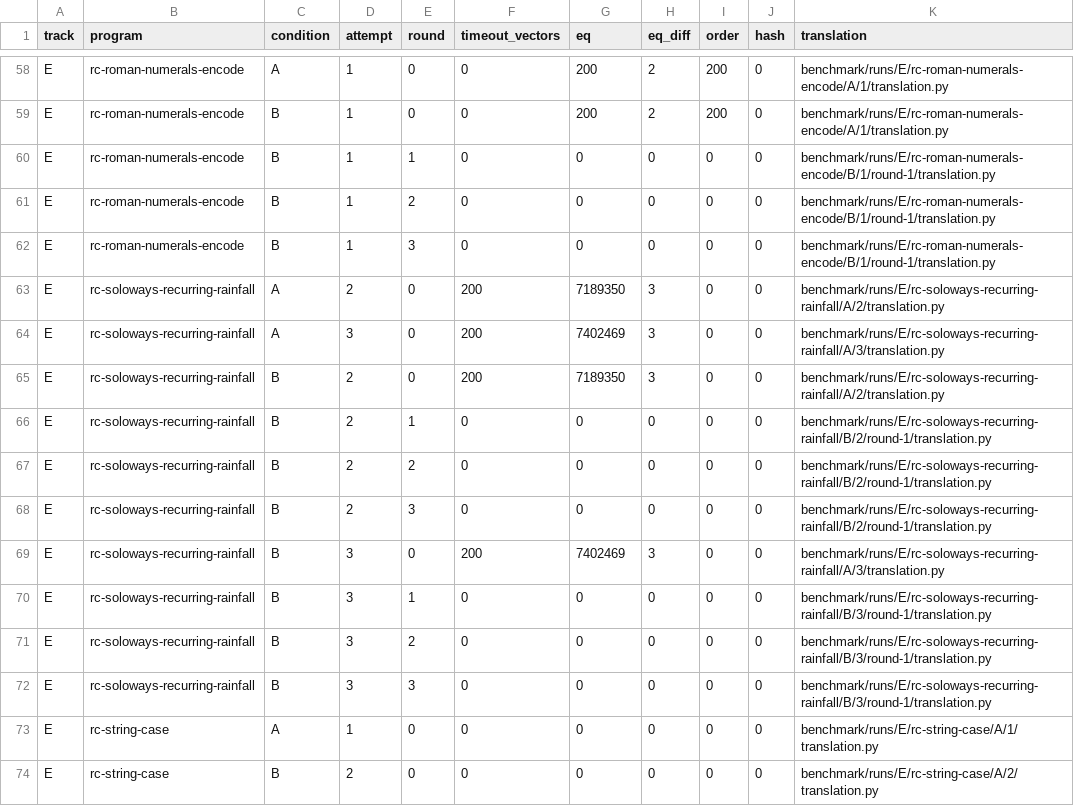
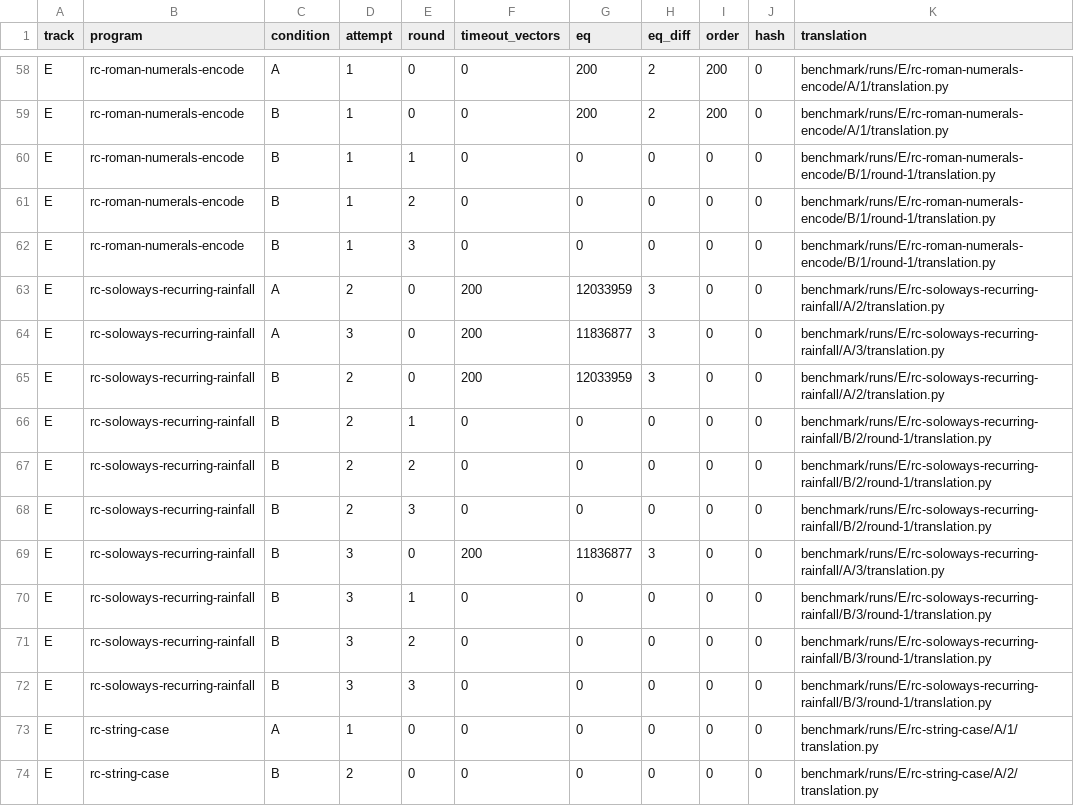
Before and after one commit to abdulazizbalu/cobol-equiv, a CSV file: benchmark/results/comparisons.csv, drawn as a sheet; only a part is shown, gaps mark what is left out.

Commit message:
Regenerated D14 scope results and verification inputs with import-time counts and spec-keyed units

```diff
--- a/benchmark/results/comparisons.csv
+++ b/benchmark/results/comparisons.csv
@@ -62,5 +62,5 @@ E,rc-roman-numerals-encode,B,1,2,0,0,0,0,0,benchmark/runs/E/rc-roman-numerals-en
 E,rc-roman-numerals-encode,B,1,3,0,0,0,0,0,benchmark/runs/E/rc-roman-numerals-encode/B/1/round-1/translation.py
-E,rc-soloways-recurring-rainfall,A,2,0,200,7189350,3,0,0,benchmark/runs/E/rc-soloways-recurring-rainfall/A/2/translation.py
-E,rc-soloways-recurring-rainfall,A,3,0,200,7402469,3,0,0,benchmark/runs/E/rc-soloways-recurring-rainfall/A/3/translation.py
-E,rc-soloways-recurring-rainfall,B,2,0,200,7189350,3,0,0,benchmark/runs/E/rc-soloways-recurring-rainfall/A/2/translation.py
+E,rc-soloways-recurring-rainfall,A,2,0,200,12033959,3,0,0,benchmark/runs/E/rc-soloways-recurring-rainfall/A/2/translation.py
+E,rc-soloways-recurring-rainfall,A,3,0,200,11836877,3,0,0,benchmark/runs/E/rc-soloways-recurring-rainfall/A/3/translation.py
+E,rc-soloways-recurring-rainfall,B,2,0,200,12033959,3,0,0,benchmark/runs/E/rc-soloways-recurring-rainfall/A/2/translation.py
 E,rc-soloways-recurring-rainfall,B,2,1,0,0,0,0,0,benchmark/runs/E/rc-soloways-recurring-rainfall/B/2/round-1/translation.py
@@ -68,3 +68,3 @@ E,rc-soloways-recurring-rainfall,B,2,2,0,0,0,0,0,benchmark/runs/E/rc-soloways-re
 E,rc-soloways-recurring-rainfall,B,2,3,0,0,0,0,0,benchmark/runs/E/rc-soloways-recurring-rainfall/B/2/round-1/translation.py
-E,rc-soloways-recurring-rainfall,B,3,0,200,7402469,3,0,0,benchmark/runs/E/rc-soloways-recurring-rainfall/A/3/translation.py
+E,rc-soloways-recurring-rainfall,B,3,0,200,11836877,3,0,0,benchmark/runs/E/rc-soloways-recurring-rainfall/A/3/translation.py
 E,rc-soloways-recurring-rainfall,B,3,1,0,0,0,0,0,benchmark/runs/E/rc-soloways-recurring-rainfall/B/3/round-1/translation.py
```
Also changed, not shown: benchmark/results/verdicts-corrected.csv, 1 other file.
